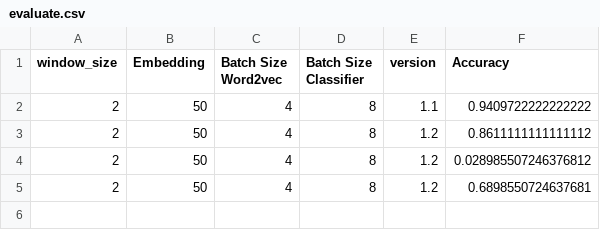
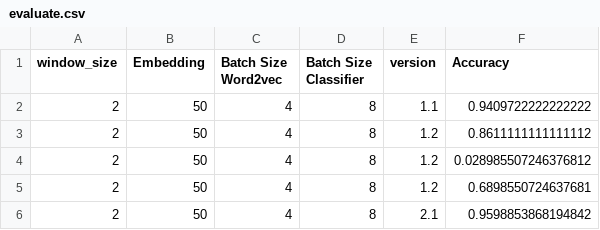
Before and after one commit to thangbk2209/nlu_model, a CSV file: text_classifier/evaluate.csv, drawn as a sheet; the diff names each change by its address in the sheet, - before the commit and + after, or states it on an @@ line.

Commit message:
push model text classifier

```diff
--- a/text_classifier/evaluate.csv
+++ b/text_classifier/evaluate.csv
+row 6: 2 | 50 | 4 | 8 | 2.1 | 0.9598853868194842
```
Also changed, not shown: 17 other files.
